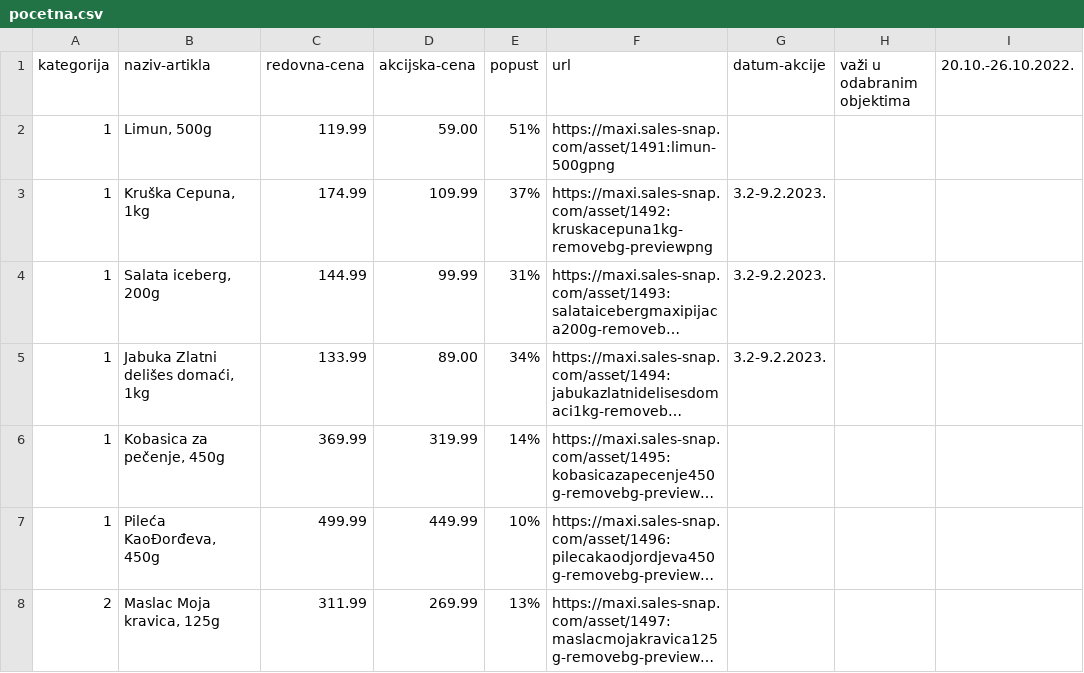
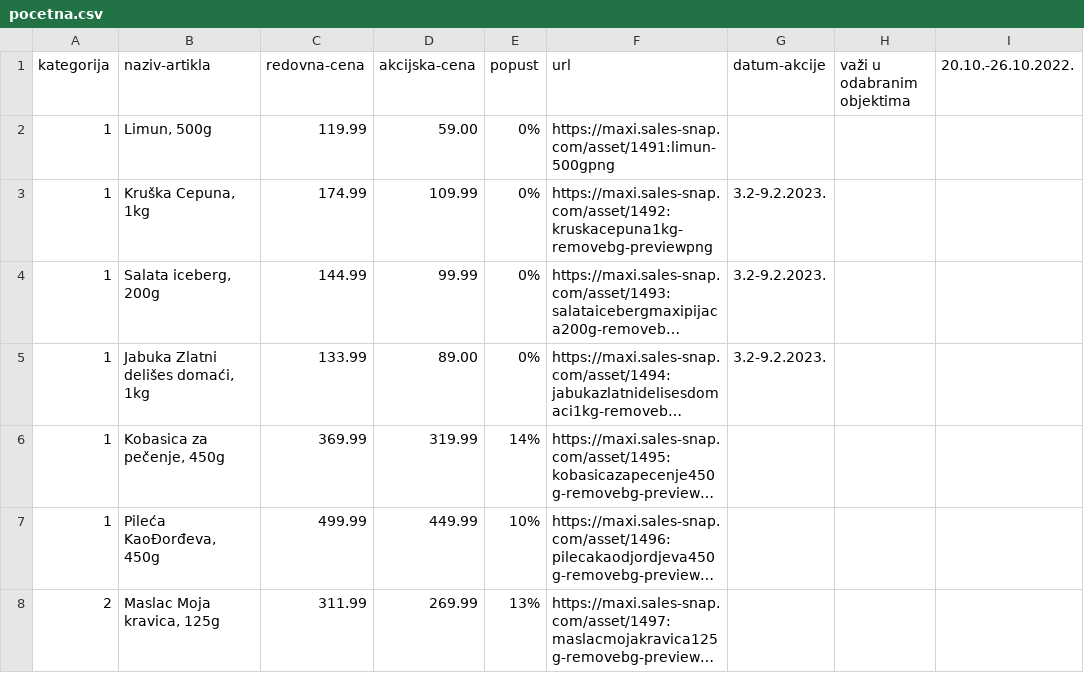
Before and after one commit to lepi-dozni/shop-n-go, a CSV file: tabele/pocetna.csv, drawn as a sheet; only a part is shown; long unchanged cells end in …; the diff names each change by its address in the sheet, - before the commit and + after, or states it on an @@ line.

```diff
--- a/tabele/pocetna.csv
+++ b/tabele/pocetna.csv
-E2 (popust): 51%
+E2 (popust): 0%
-E3 (popust): 37%
+E3 (popust): 0%
-E4 (popust): 31%
+E4 (popust): 0%
-E5 (popust): 34%
+E5 (popust): 0%
```
Also changed, not shown: 4 other files.
